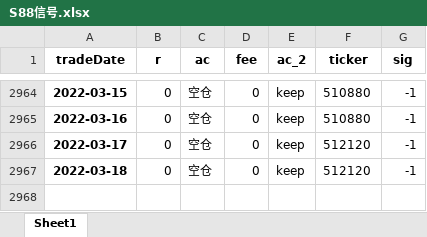
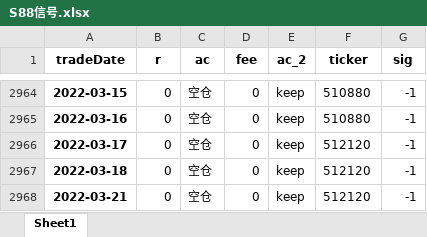
Before and after one commit to quanttrade/product, an Excel workbook: s88_signal/S88信号.xlsx, sheet Sheet1, drawn as a sheet; only a part is shown, gaps mark what is left out; values as stored, in another font and other column widths than the file's, no borders; the diff names each change by its address in the sheet, - before the commit and + after, or states it on an @@ line.

```diff
--- a/s88_signal/S88信号.xlsx (sheet Sheet1)
+++ b/s88_signal/S88信号.xlsx (sheet Sheet1)
+row 2968: 2022-03-21 | 0 | 空仓 | 0 | keep | 512120 | -1
```
Also changed, not shown: s87_signal/S87_set50_信号.xlsx, 16 other files.
